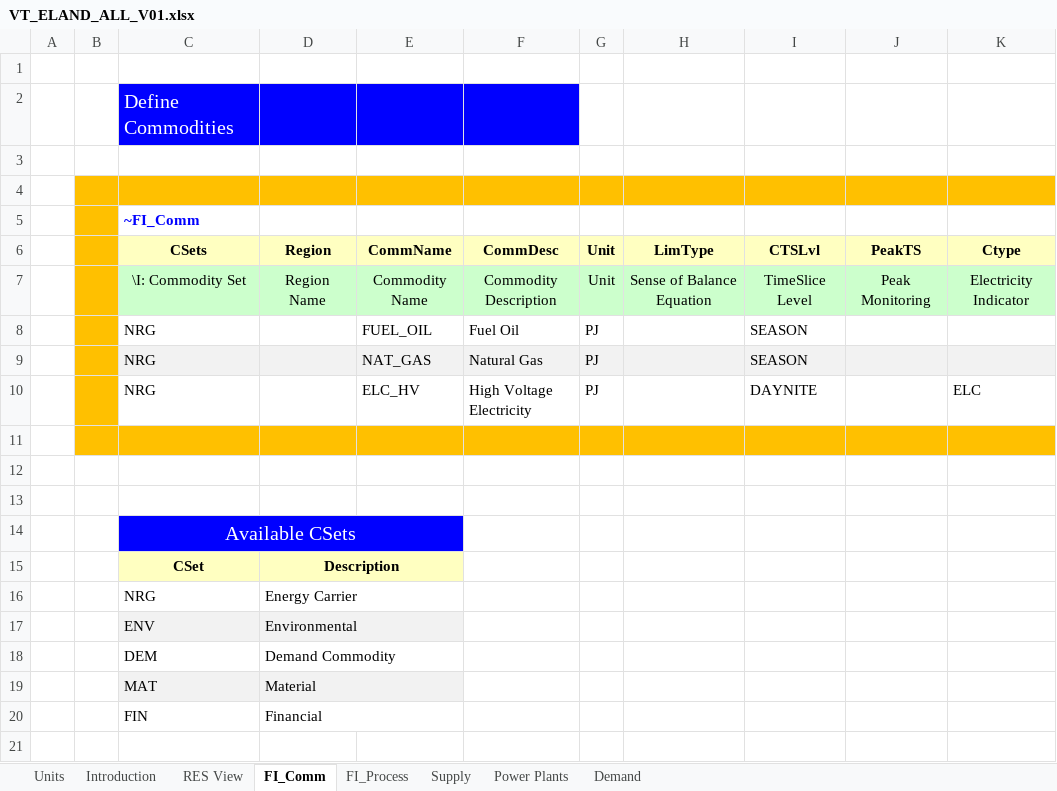
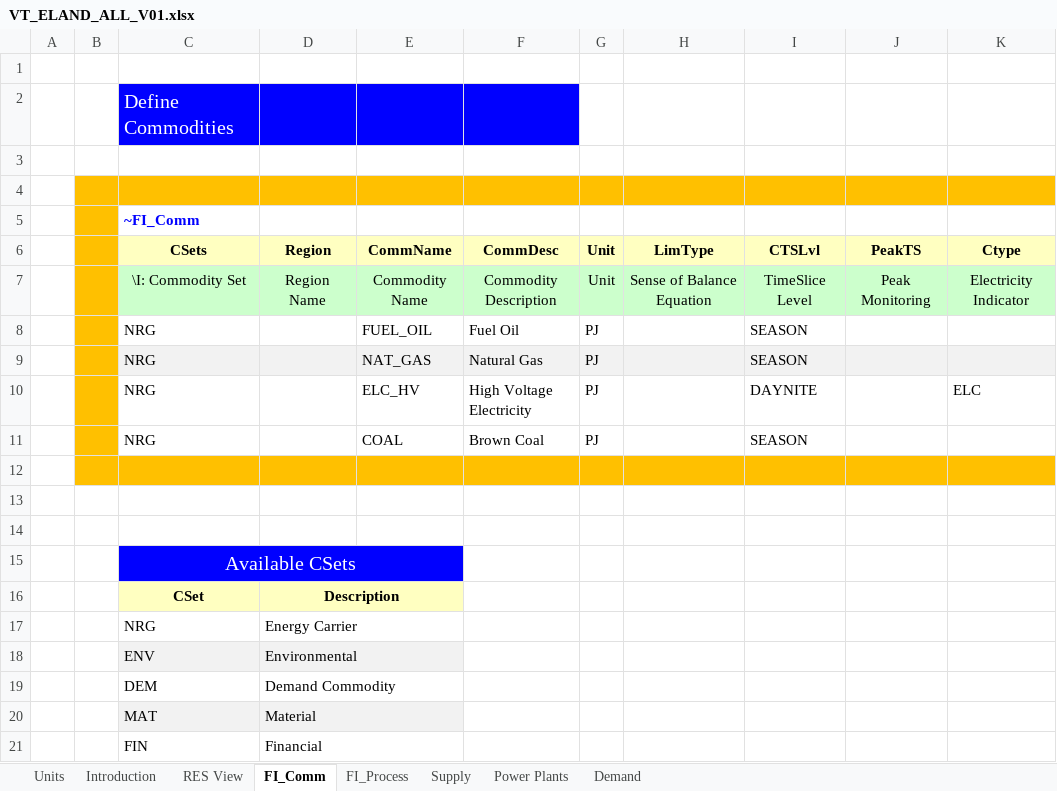
Before and after one commit to MaksiuStudent/Zajencia, an Excel workbook: VT_ELAND_ALL_V01.xlsx, sheet FI_Comm, drawn as a sheet; values as stored, in another font and other column widths than the file's, no borders; the diff names each change by its address in the sheet, - before the commit and + after, or states it on an @@ line.

```diff
--- a/VT_ELAND_ALL_V01.xlsx (sheet FI_Comm)
+++ b/VT_ELAND_ALL_V01.xlsx (sheet FI_Comm)
+row 11:  |  | NRG |  | COAL | Brown Coal | PJ |  | SEASON
```
Also changed, not shown: sheet FI_Process, sheet Power Plants, sheet Supply, charts or pictures.
